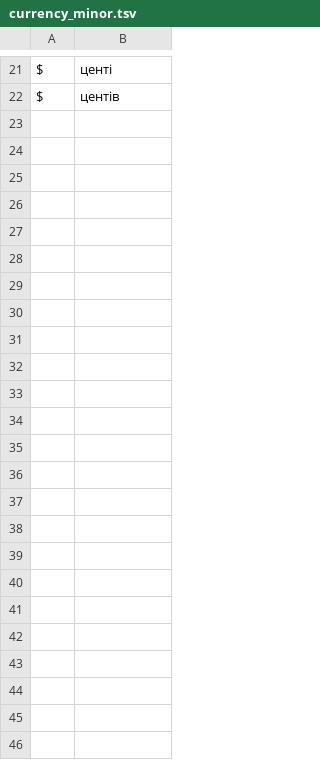
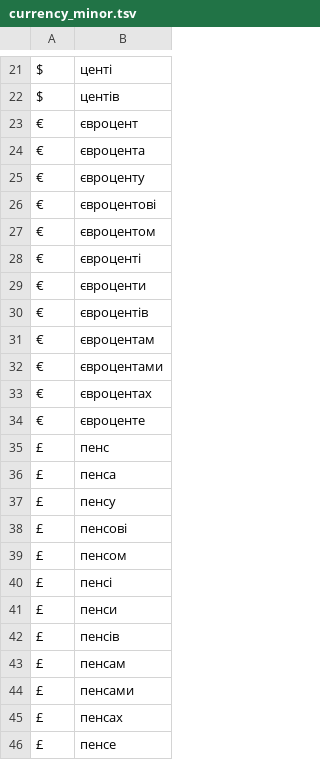
Before and after one commit to BitingSnakes/itn-uk, a TSV file: ukr/data/currency/currency_minor.tsv, drawn as a sheet; only a part is shown, gaps mark what is left out.

```diff
--- a/ukr/data/currency/currency_minor.tsv
+++ b/ukr/data/currency/currency_minor.tsv
@@ -22 +22,25 @@ $	центі
 $	центів
+€	євроцент
+€	євроцента
+€	євроценту
+€	євроцентові
+€	євроцентом
+€	євроценті
+€	євроценти
+€	євроцентів
+€	євроцентам
+€	євроцентами
+€	євроцентах
+€	євроценте
+£	пенс
+£	пенса
+£	пенсу
+£	пенсові
+£	пенсом
+£	пенсі
+£	пенси
+£	пенсів
+£	пенсам
+£	пенсами
+£	пенсах
+£	пенсе
```
Also changed, not shown: ukr/data/currency/currency_major.tsv, ukr/data/measurements.tsv, 6 other files.
